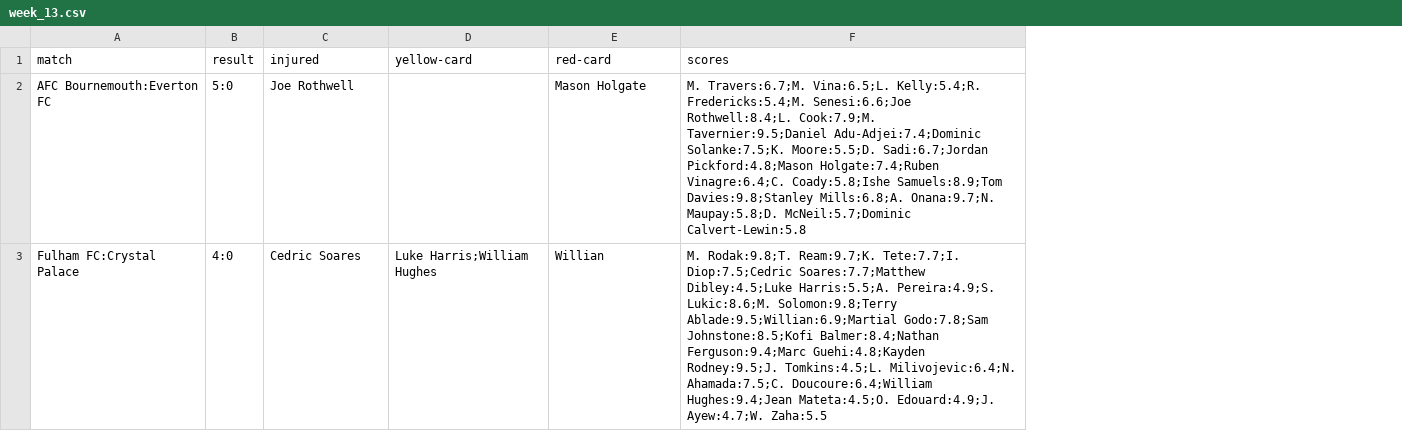
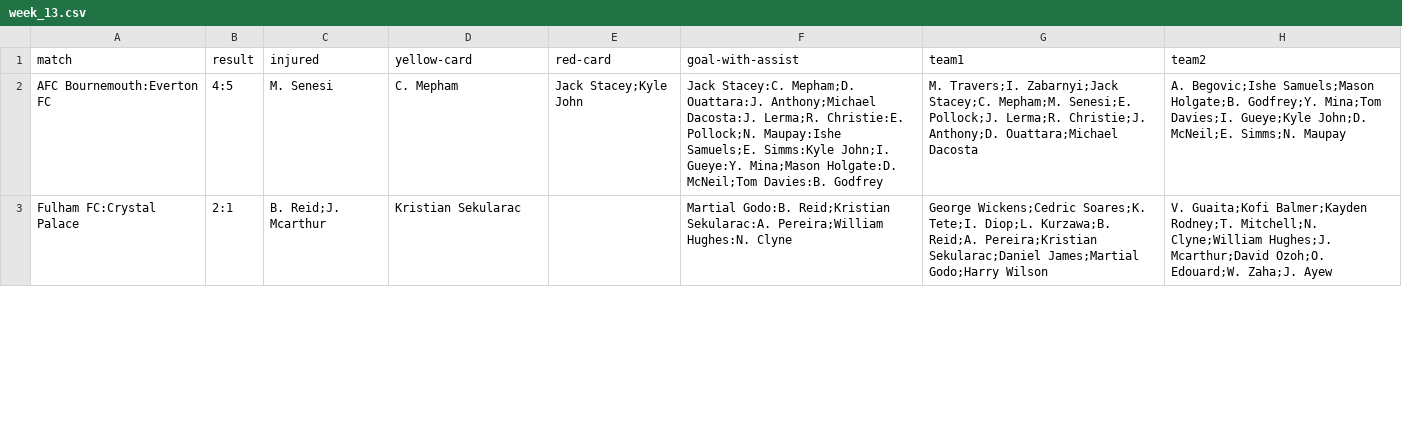
Before and after one commit to KouroshAlinaghi/APS02-A7, a CSV file: data/weeks_stats/week_13.csv, drawn as a sheet; only a part is shown; removed rows and columns are numbered as before the commit, all else as after; the diff covers the shown part only; the diff names each change by its address in the sheet, - before the commit and + after, or states it on an @@ line.

```diff
--- a/data/weeks_stats/week_13.csv
+++ b/data/weeks_stats/week_13.csv
-column F (scores), rows 2-3: M. Travers:6.7;M. Vina:6.5;L. Kelly:5.4;R. Fredericks:5.4;M. Senesi:6.6;Joe Rothwell:8.4;L. Cook:7.9;M. Tavernier:9.5;Daniel Adu-Adjei:7.4;Dominic Solanke:7.5;K. Moore:5.5;D. Sadi:6.7;Jordan Pickford:4.8;Mason Holgate:7.4;Ruben Vinagre:6.4;C. Coady:5.8;Ishe Samuels:8.9;Tom Davies:9.8;Stanley Mills:6.8;A. Onana:9.7;N. Maupay:5.8;D. McNeil:5.7;Dominic Calvert-Lewin:5.8 | M. Rodak:9.8;T. Ream:9.7;K. Tete:7.7;I. Diop:7.5;Cedric Soares:7.7;Matthew Dibley:4.5;Luke Harris:5.5;A. Pereira:4.9;S. Lukic:8.6;M. Solomon:9.8;Terry Ablade:9.5;Willian:6.9;Martial Godo:7.8;Sam Johnstone:8.5;Kofi Balmer:8.4;Nathan Ferguson:9.4;Marc Guehi:4.8;Kayden Rodney:9.5;J. Tomkins:4.5;L. Milivojevic:6.4;N. Ahamada:7.5;C. Doucoure:6.4;William Hughes:9.4;Jean Mateta:4.5;O. Edouard:4.9;J. Ayew:4.7;W. Zaha:5.5
+column F (goal-with-assist), rows 2-3: Jack Stacey:C. Mepham;D. Ouattara:J. Anthony;Michael Dacosta:J. Lerma;R. Christie:E. Pollock;N. Maupay:Ishe Samuels;E. Simms:Kyle John;I. Gueye:Y. Mina;Mason Holgate:D. McNeil;Tom Davies:B. Godfrey | Martial Godo:B. Reid;Kristian Sekularac:A. Pereira;William Hughes:N. Clyne
+column G (team1), rows 2-3: M. Travers;I. Zabarnyi;Jack Stacey;C. Mepham;M. Senesi;E. Pollock;J. Lerma;R. Christie;J. Anthony;D. Ouattara;Michael Dacosta | George Wickens;Cedric Soares;K. Tete;I. Diop;L. Kurzawa;B. Reid;A. Pereira;Kristian Sekularac;Daniel James;Martial Godo;Harry Wilson
+column H (team2), rows 2-3: A. Begovic;Ishe Samuels;Mason Holgate;B. Godfrey;Y. Mina;Tom Davies;I. Gueye;Kyle John;D. McNeil;E. Simms;N. Maupay | V. Guaita;Kofi Balmer;Kayden Rodney;T. Mitchell;N. Clyne;William Hughes;J. Mcarthur;David Ozoh;O. Edouard;W. Zaha;J. Ayew
-B2 (result): 5:0
+B2 (result): 4:5
-C2 (injured): Joe Rothwell
+C2 (injured): M. Senesi
-D2 (yellow-card): (empty)
+D2 (yellow-card): C. Mepham
-E2 (red-card): Mason Holgate
+E2 (red-card): Jack Stacey;Kyle John
-B3 (result): 4:0
+B3 (result): 2:1
-C3 (injured): Cedric Soares
+C3 (injured): B. Reid;J. Mcarthur
-D3 (yellow-card): Luke Harris;William Hughes
+D3 (yellow-card): Kristian Sekularac
-E3 (red-card): Willian
+E3 (red-card): (empty)
```
Also changed, not shown: 30 edited cells elsewhere in this file, data/premier_league.csv, data/weeks_stats/week_16.csv, 49 other files.
